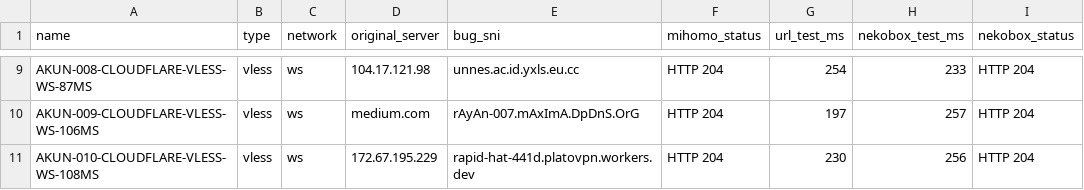
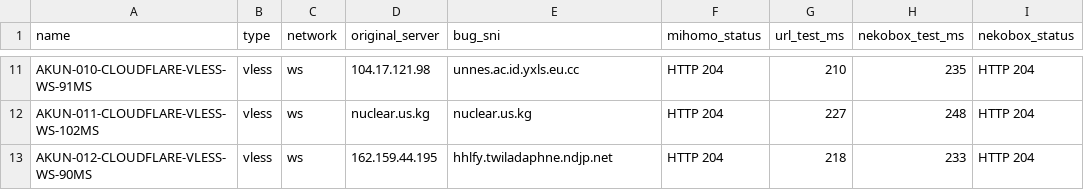
Before and after one commit to adiorany3/ConvertYAML, a CSV file: nekobox_test_report.csv, drawn as a sheet; only a part is shown, gaps mark what is left out; addresses are those after the commit; the diff covers the shown part only; the diff names each change by its address in the sheet, - before the commit and + after, or states it on an @@ line.

```diff
--- a/nekobox_test_report.csv
+++ b/nekobox_test_report.csv
-A11 (name): AKUN-008-CLOUDFLARE-VLESS-WS-87MS
+A11 (name): AKUN-010-CLOUDFLARE-VLESS-WS-91MS
-G11 (url_test_ms): 254
+G11 (url_test_ms): 210
-H11 (nekobox_test_ms): 233
+H11 (nekobox_test_ms): 235
-A12 (name): AKUN-009-CLOUDFLARE-VLESS-WS-106MS
+A12 (name): AKUN-011-CLOUDFLARE-VLESS-WS-102MS
-D12 (original_server): medium.com
+D12 (original_server): nuclear.us.kg
-E12 (bug_sni): rAyAn-007.mAxImA.DpDnS.OrG
+E12 (bug_sni): nuclear.us.kg
-G12 (url_test_ms): 197
+G12 (url_test_ms): 227
-H12 (nekobox_test_ms): 257
+H12 (nekobox_test_ms): 248
-A13 (name): AKUN-010-CLOUDFLARE-VLESS-WS-108MS
+A13 (name): AKUN-012-CLOUDFLARE-VLESS-WS-90MS
-D13 (original_server): 172.67.195.229
+D13 (original_server): 162.159.44.195
-E13 (bug_sni): rapid-hat-441d.platovpn.workers.dev
+E13 (bug_sni): hhlfy.twiladaphne.ndjp.net
-G13 (url_test_ms): 230
+G13 (url_test_ms): 218
-H13 (nekobox_test_ms): 256
+H13 (nekobox_test_ms): 233
```
Also changed, not shown: 3 added rows, 1 removed row and 27 edited cells elsewhere in this file, openclash_auto_report.csv, urltest_report.csv, 10 other files.
